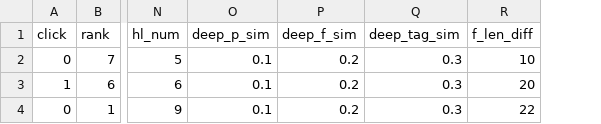
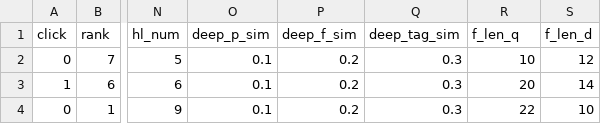
Before and after one commit to w32zhong/FuxiCTR, a CSV file: data/mathclicks/train.csv, drawn as a sheet; only a part is shown, gaps mark what is left out; the diff names each change by its address in the sheet, - before the commit and + after, or states it on an @@ line.

```diff
--- a/data/mathclicks/train.csv
+++ b/data/mathclicks/train.csv
+column S (f_len_d), rows 2-4: 12 | 14 | 10
-R1: f_len_diff
+R1: f_len_q
```
Also changed, not shown: 1 other file.
